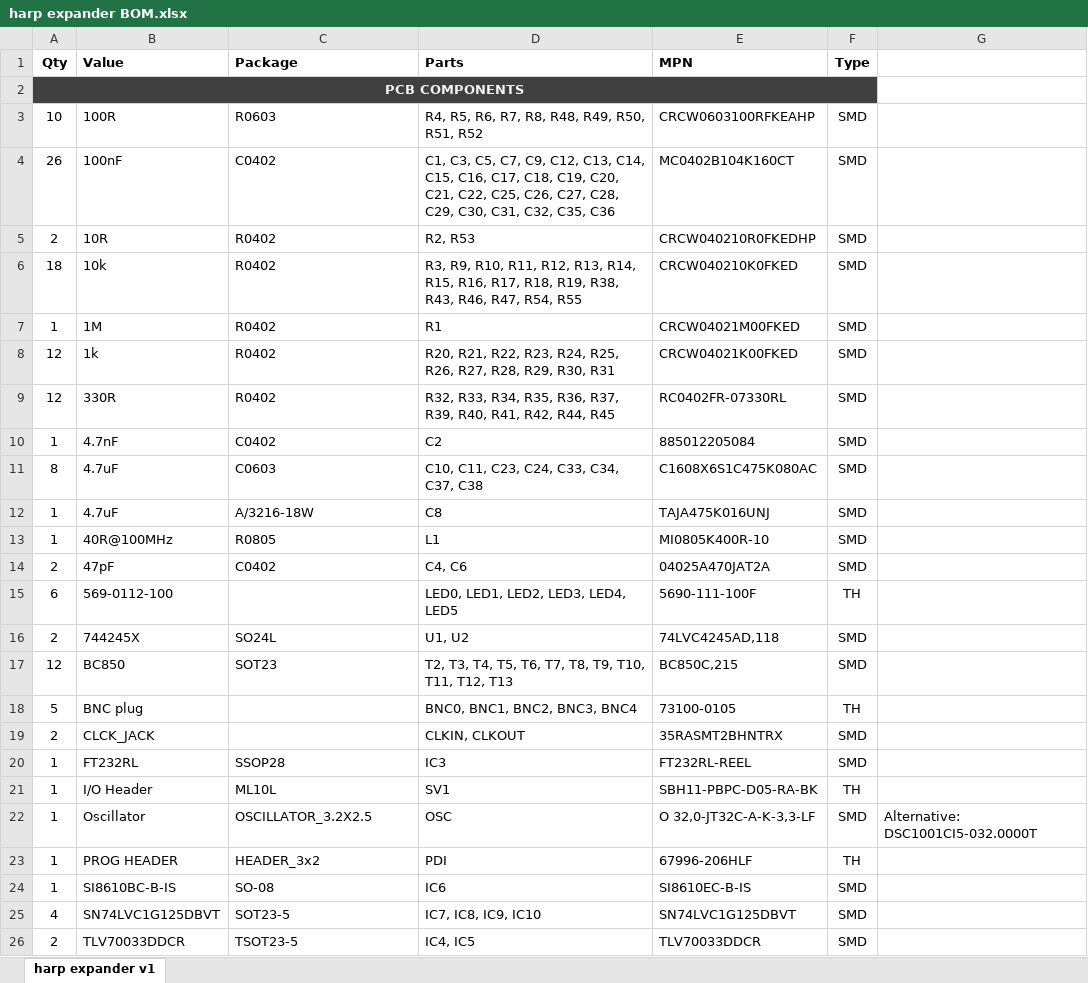
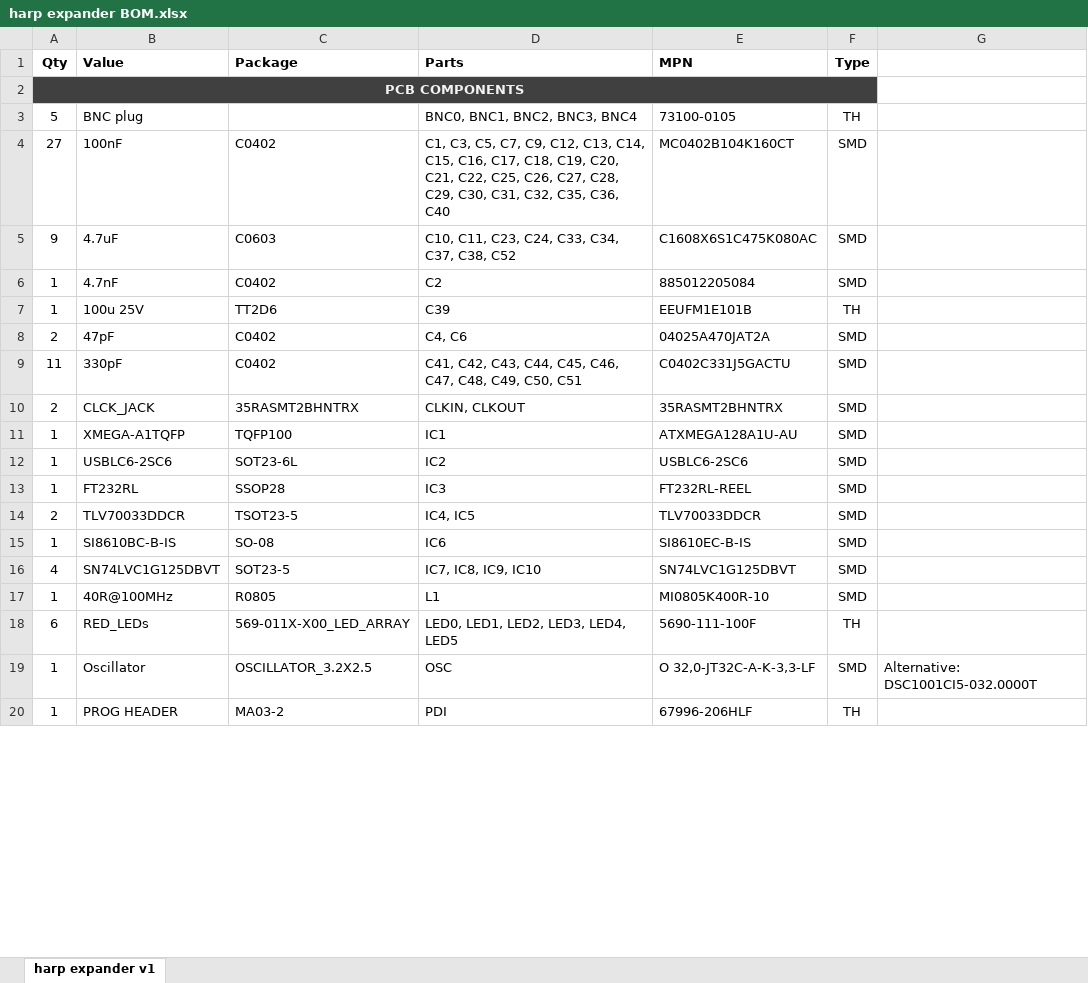
Before and after one commit to harp-tech/device.outputexpander, an Excel workbook: PCB/harp expander BOM.xlsx, sheet harp expander v1, drawn as a sheet; only a part is shown; values as stored, in another font and other column widths than the file's, no borders; removed rows and columns are numbered as before the commit, all else as after; the diff covers the shown part only; the diff names each change by its address in the sheet, - before the commit and + after, or states it on an @@ line.

```diff
--- a/PCB/harp expander BOM.xlsx (sheet harp expander v1)
+++ b/PCB/harp expander BOM.xlsx (sheet harp expander v1)
-row 3: 10 | 100R | R0603 | R4, R5, R6, R7, R8, R48, R49, R50, R51, R52 | CRCW0603100RFKEAHP | SMD
@@ row 18 moved to row 3: 5 @@
-A4 (Qty): 26
+A4 (Qty): 27
-D4 (Parts): …C32, C35, C36
+D4 (Parts): …C32, C35, C36, C40
-row 5: 2 | 10R | R0402 | R2, R53 | CRCW040210R0FKEDHP | SMD
-row 6: 18 | 10k | R0402 | R3, R9, R10, R11, R12, R13, R14, R15, R16, R17, R18, R19, R38, R43, R46, R47, R54, R55 | CRCW040210K0FKED | SMD
-row 7: 1 | 1M | R0402 | R1 | CRCW04021M00FKED | SMD
@@ row 8 moved to row 22: 12 @@
@@ row 9 moved to row 24: 12 @@
+row 5: 9 | 4.7uF | C0603 | C10, C11, C23, C24, C33, C34, C37, C38, C52 | C1608X6S1C475K080AC | SMD
-row 11: 8 | 4.7uF | C0603 | C10, C11, C23, C24, C33, C34, C37, C38 | C1608X6S1C475K080AC | SMD
-row 12: 1 | 4.7uF | A/3216-18W | C8 | TAJA475K016UNJ | SMD
+row 7: 1 | 100u 25V | TT2D6 | C39 | EEUFM1E101B | TH
-row 15: 6 | 569-0112-100 |  | LED0, LED1, LED2, LED3, LED4, LED5 | 5690-111-100F | TH
@@ row 16 moved to row 28: 2 @@
@@ row 17 moved to row 27: 12 @@
+row 9: 11 | 330pF | C0402 | C41, C42, C43, C44, C45, C46, C47, C48, C49, C50, C51 | C0402C331J5GACTU | SMD
-C10 (Package): (empty)
+C10 (Package): 35RASMT2BHNTRX
+row 11: 1 | XMEGA-A1TQFP | TQFP100 | IC1 | ATXMEGA128A1U-AU | SMD
+row 12: 1 | USBLC6-2SC6 | SOT23-6L | IC2 | USBLC6-2SC6 | SMD
@@ row 21 moved to row 26: 1 @@
-row 23: 1 | PROG HEADER | HEADER_3x2 | PDI | 67996-206HLF | TH
@@ row 26 moved to row 14: 2 @@
@@ row 13 moved to row 17: 1 @@
+row 18: 6 | RED_LEDs | 569-011X-X00_LED_ARRAY | LED0, LED1, LED2, LED3, LED4, LED5 | 5690-111-100F | TH
@@ row 22 moved to row 19: 1 @@
+row 20: 1 | PROG HEADER | MA03-2 | PDI | 67996-206HLF | TH
```
Also changed, not shown: 6 added rows, 2 removed rows and 10 edited cells elsewhere in this sheet, PCB/harp expander BOM_simplified.xlsx, 6 other files.
